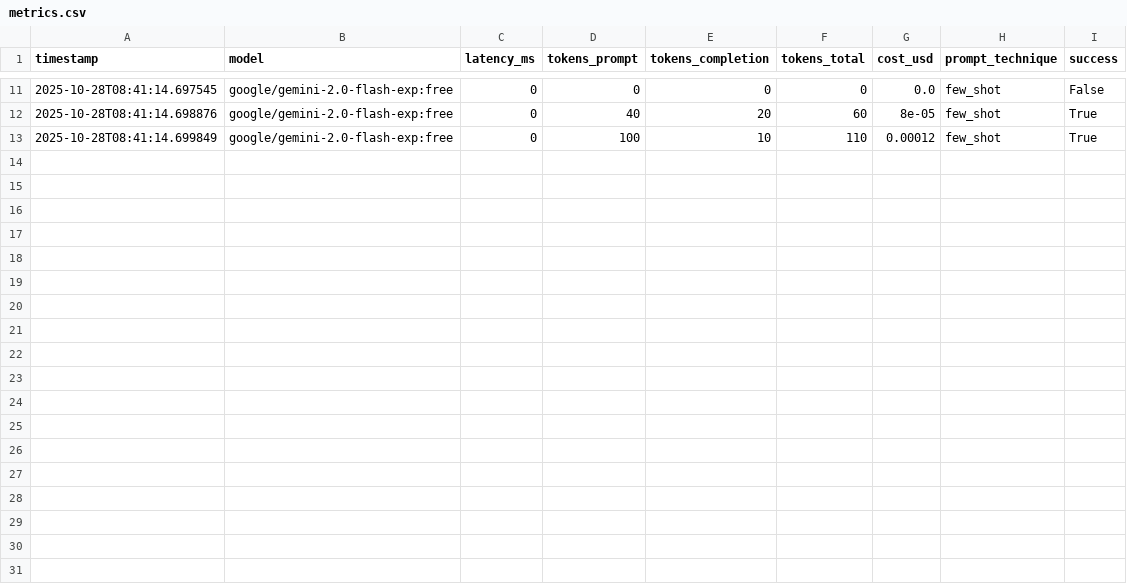
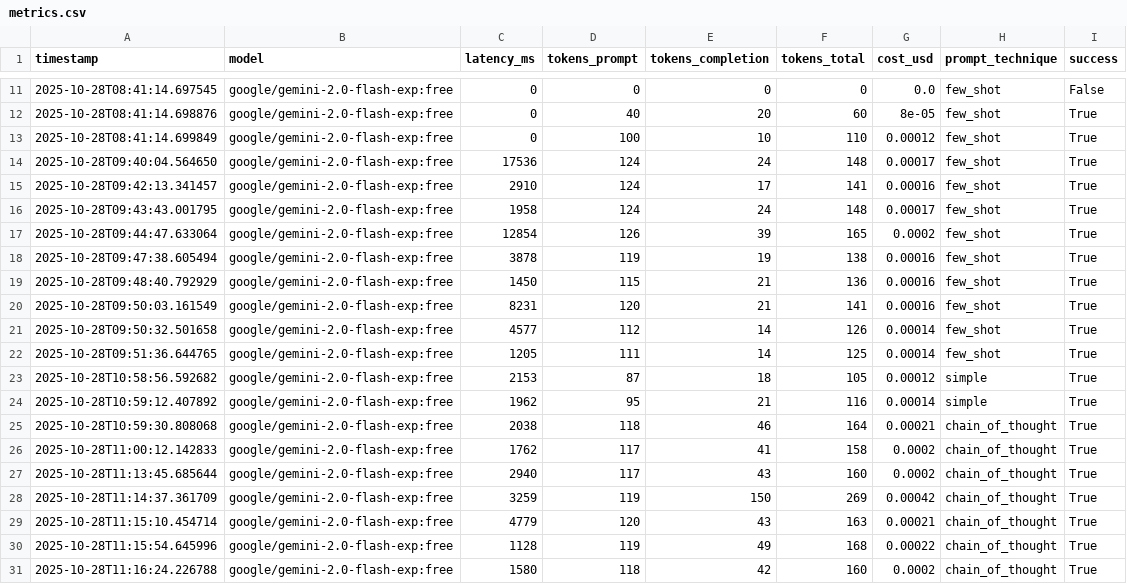
Before and after one commit to Estebmaister/henry_bot_M1, a CSV file: logs/metrics.csv, drawn as a sheet; only a part is shown, gaps mark what is left out.

Commit message:
Update API configuration and enhance main.py with environment variable support for model parameters. Add new metrics to logs and refine system prompt instructions for clarity.

```diff
--- a/logs/metrics.csv
+++ b/logs/metrics.csv
@@ -13 +13,19 @@ timestamp,model,latency_ms,tokens_prompt,tokens_completion,tokens_total,cost_usd
 2025-10-28T08:41:14.699849,google/gemini-2.0-flash-exp:free,0,100,10,110,0.00012,few_shot,True
+2025-10-28T09:40:04.564650,google/gemini-2.0-flash-exp:free,17536,124,24,148,0.00017,few_shot,True
+2025-10-28T09:42:13.341457,google/gemini-2.0-flash-exp:free,2910,124,17,141,0.00016,few_shot,True
+2025-10-28T09:43:43.001795,google/gemini-2.0-flash-exp:free,1958,124,24,148,0.00017,few_shot,True
+2025-10-28T09:44:47.633064,google/gemini-2.0-flash-exp:free,12854,126,39,165,0.0002,few_shot,True
+2025-10-28T09:47:38.605494,google/gemini-2.0-flash-exp:free,3878,119,19,138,0.00016,few_shot,True
+2025-10-28T09:48:40.792929,google/gemini-2.0-flash-exp:free,1450,115,21,136,0.00016,few_shot,True
+2025-10-28T09:50:03.161549,google/gemini-2.0-flash-exp:free,8231,120,21,141,0.00016,few_shot,True
+2025-10-28T09:50:32.501658,google/gemini-2.0-flash-exp:free,4577,112,14,126,0.00014,few_shot,True
+2025-10-28T09:51:36.644765,google/gemini-2.0-flash-exp:free,1205,111,14,125,0.00014,few_shot,True
+2025-10-28T10:58:56.592682,google/gemini-2.0-flash-exp:free,2153,87,18,105,0.00012,simple,True
+2025-10-28T10:59:12.407892,google/gemini-2.0-flash-exp:free,1962,95,21,116,0.00014,simple,True
+2025-10-28T10:59:30.808068,google/gemini-2.0-flash-exp:free,2038,118,46,164,0.00021,chain_of_thought,True
+2025-10-28T11:00:12.142833,google/gemini-2.0-flash-exp:free,1762,117,41,158,0.0002,chain_of_thought,True
+2025-10-28T11:13:45.685644,google/gemini-2.0-flash-exp:free,2940,117,43,160,0.0002,chain_of_thought,True
+2025-10-28T11:14:37.361709,google/gemini-2.0-flash-exp:free,3259,119,150,269,0.00042,chain_of_thought,True
+2025-10-28T11:15:10.454714,google/gemini-2.0-flash-exp:free,4779,120,43,163,0.00021,chain_of_thought,True
+2025-10-28T11:15:54.645996,google/gemini-2.0-flash-exp:free,1128,119,49,168,0.00022,chain_of_thought,True
+2025-10-28T11:16:24.226788,google/gemini-2.0-flash-exp:free,1580,118,42,160,0.0002,chain_of_thought,True
```
Also changed, not shown: 4 other files.
